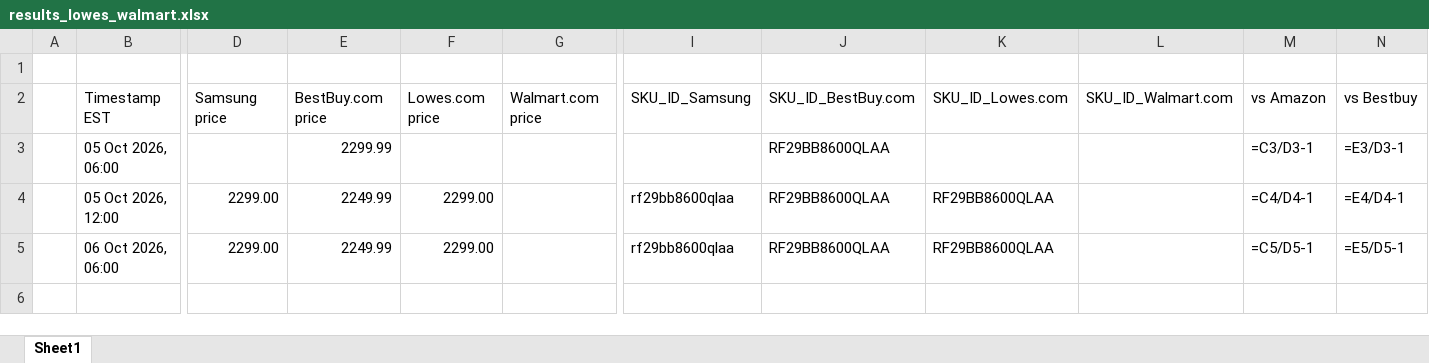
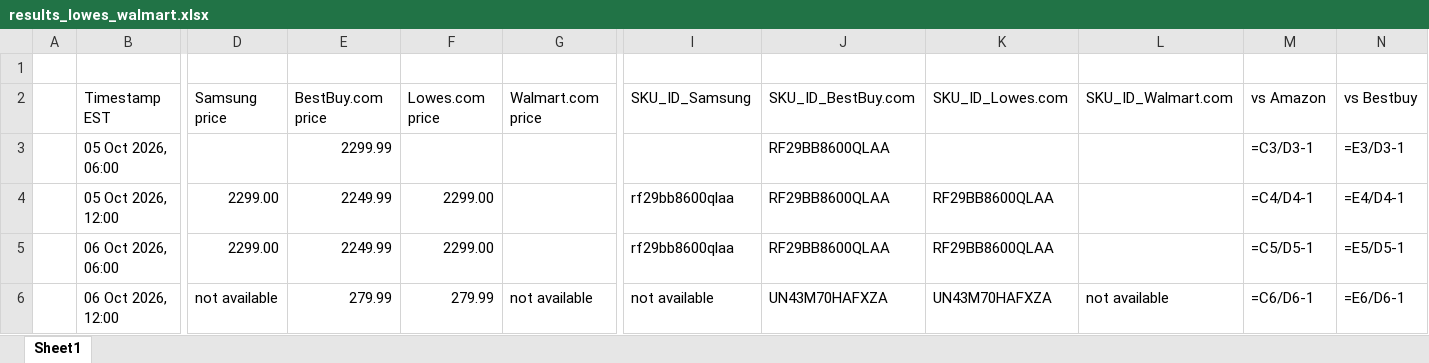
Before and after one commit to rathi-eucloid/TV-Alerts, an Excel workbook: outputs/results_lowes_walmart.xlsx, sheet Sheet1, drawn as a sheet; only a part is shown, gaps mark what is left out; values as stored, in another font and other column widths than the file's, no borders; formulas without a stored value are shown as written; rows hold the shown columns only; the diff names each change by its address in the sheet, - before the commit and + after, or states it on an @@ line.

```diff
--- a/outputs/results_lowes_walmart.xlsx (sheet Sheet1)
+++ b/outputs/results_lowes_walmart.xlsx (sheet Sheet1)
+row 6:  | 06 Oct 2026, 12:00 | not available | 279.99 | 279.99 | not available | not available | UN43M70HAFXZA | UN43M70HAFXZA | not available | =C6/D6-1 | =E6/D6-1
```
Also changed, not shown: 13 other files.
